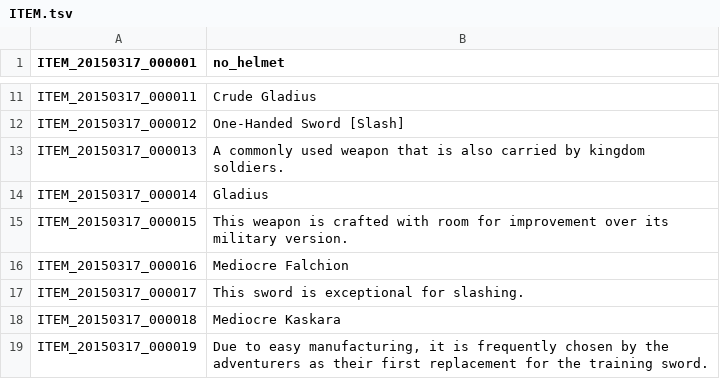
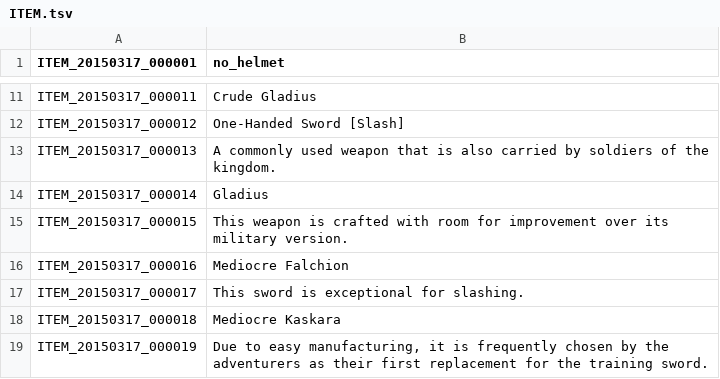
Before and after one commit to Treeofsavior/EnglishTranslation, a TSV file: ITEM.tsv, drawn as a sheet; only a part is shown, gaps mark what is left out.

Commit message:
Proofread ITEM_en.tsv:L13

```diff
--- a/ITEM.tsv
+++ b/ITEM.tsv
@@ -12,3 +12,3 @@ ITEM_20150317_000011	Crude Gladius
 ITEM_20150317_000012	One-Handed Sword [Slash]
-ITEM_20150317_000013	A commonly used weapon that is also carried by kingdom soldiers.
+ITEM_20150317_000013	A commonly used weapon that is also carried by soldiers of the kingdom.
 ITEM_20150317_000014	Gladius
```
